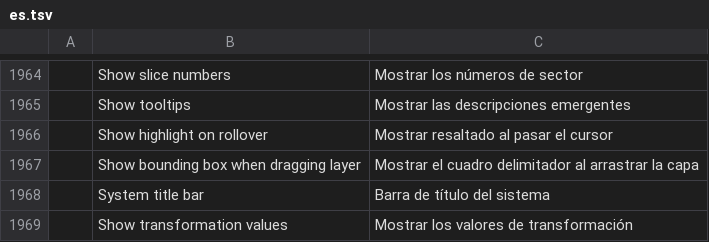
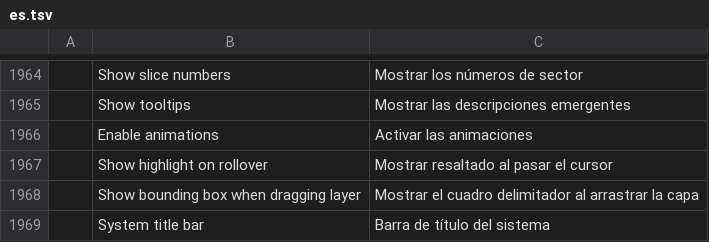
Before and after one commit to salim-studio/photosweet, a TSV file: crates/ui-egui/src/i18n/es.tsv, drawn as a sheet; only a part is shown, gaps mark what is left out; the shorter side is filled out with more unchanged rows.

```diff
--- a/crates/ui-egui/src/i18n/es.tsv
+++ b/crates/ui-egui/src/i18n/es.tsv
@@ -1965,2 +1965,3 @@
 	Show tooltips	Mostrar las descripciones emergentes
+	Enable animations	Activar las animaciones
 	Show highlight on rollover	Mostrar resaltado al pasar el cursor
```
Also changed, not shown: crates/ui-egui/src/i18n/de.tsv, crates/ui-egui/src/i18n/el.tsv, 17 other files.
